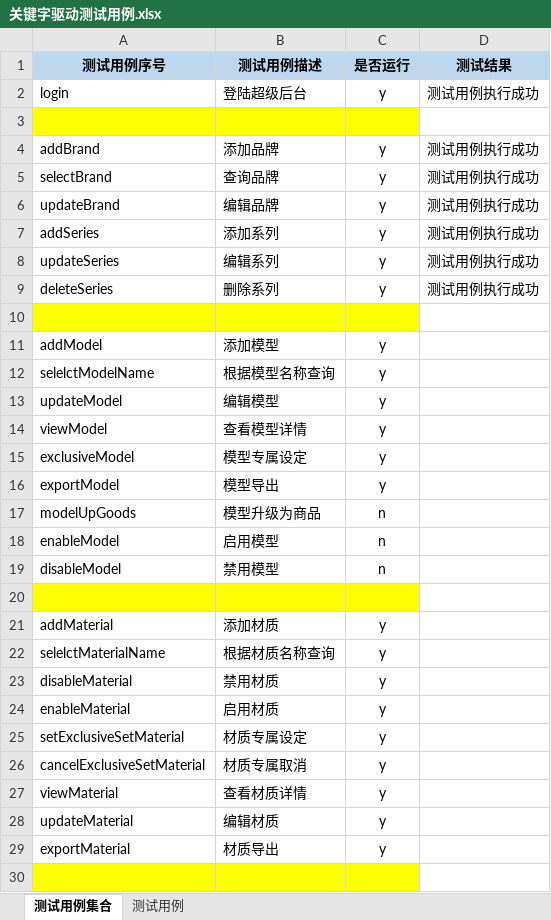
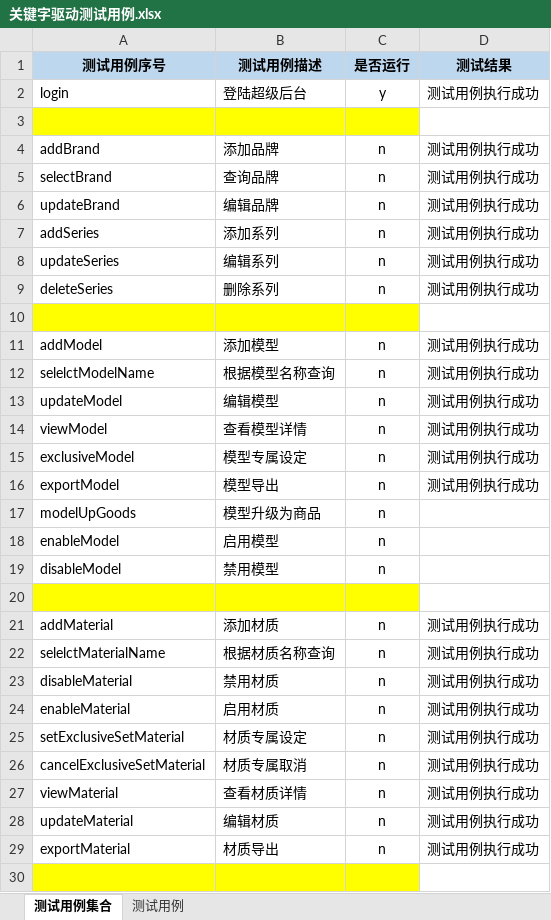
Before and after one commit to Luojhtesting/WEBKeywordsFramework, an Excel workbook: src/main/java/org/keywordsFramework/data/关键字驱动测试用例.xlsx, sheet 测试用例集合, drawn as a sheet; only a part is shown; values as stored, in another font and other column widths than the file's, no borders; the diff covers the shown part only; the diff names each change by its address in the sheet, - before the commit and + after, or states it on an @@ line.

```diff
--- a/src/main/java/org/keywordsFramework/data/关键字驱动测试用例.xlsx (sheet 测试用例集合)
+++ b/src/main/java/org/keywordsFramework/data/关键字驱动测试用例.xlsx (sheet 测试用例集合)
-C4:C9 (是否运行): y
+C4:C9 (是否运行): n
-C11:C16 (是否运行): y
+C11:C16 (是否运行): n
-D11:D16 (测试结果): (empty)
+D11:D16 (测试结果): 测试用例执行成功
-C21:C29 (是否运行): y
+C21:C29 (是否运行): n
-D21:D29 (测试结果): (empty)
+D21:D29 (测试结果): 测试用例执行成功
```
Also changed, not shown: 1 added row, 1 removed row and 18 edited cells elsewhere in this sheet, sheet 测试用例.
